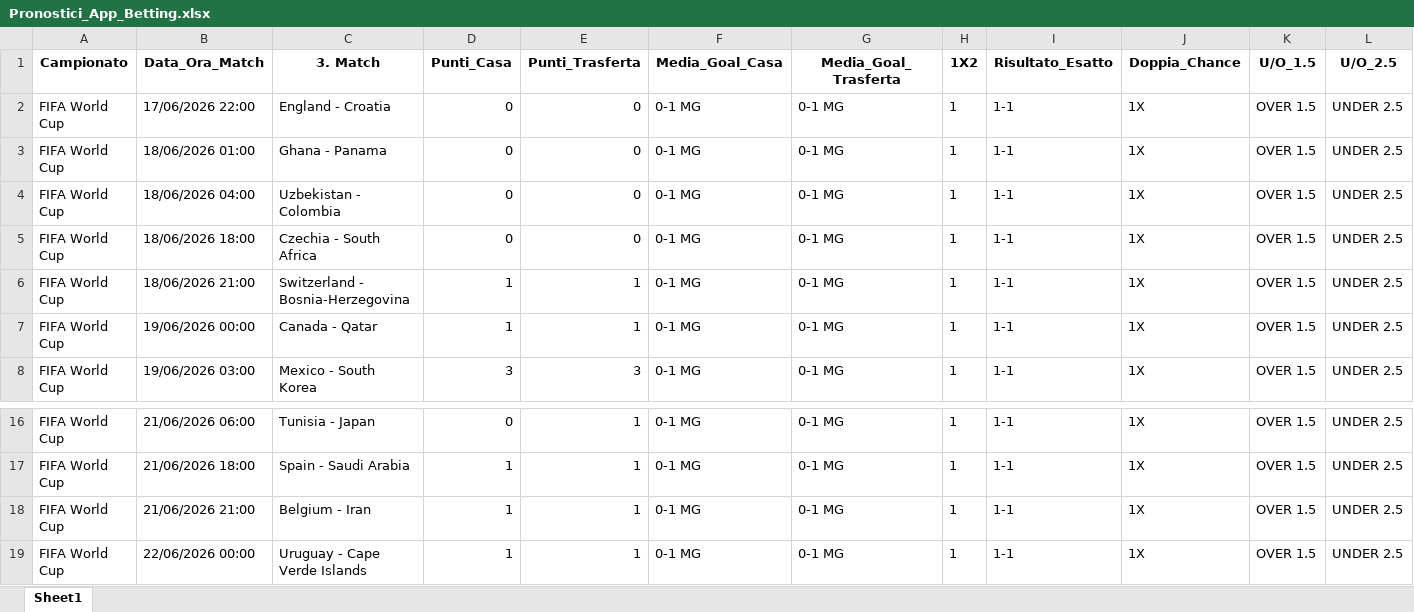
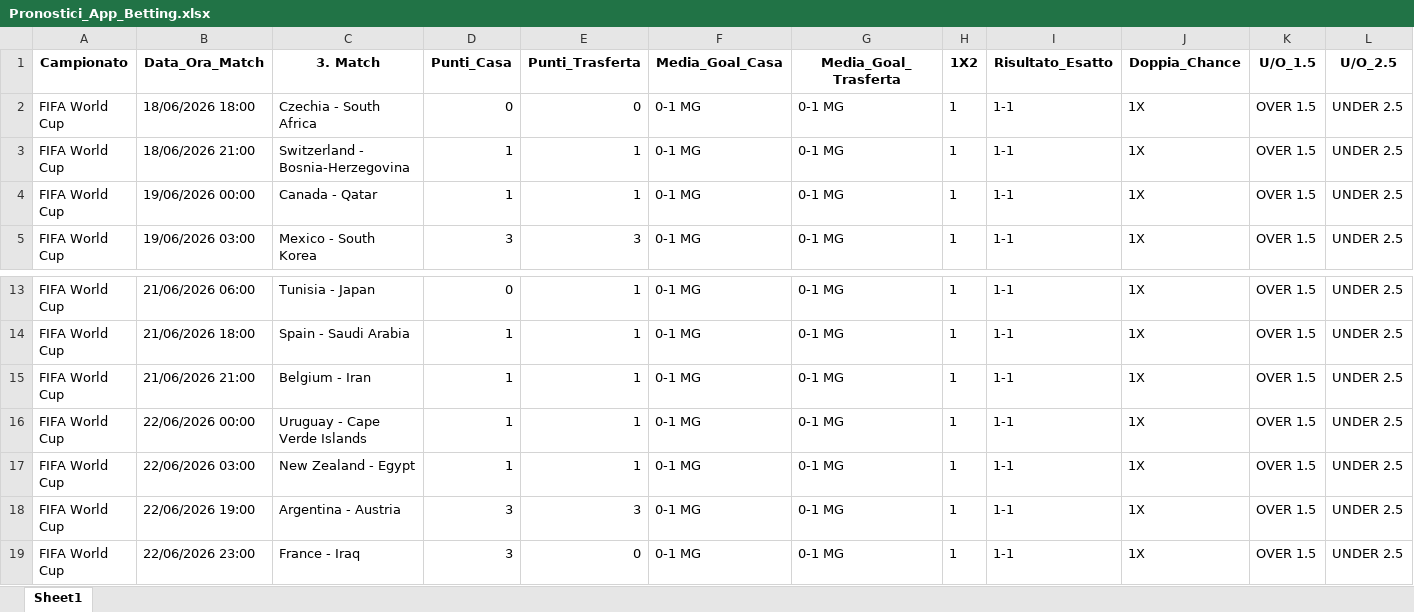
Before and after one commit to CodeMV26/app-betting-codice, an Excel workbook: Pronostici_App_Betting.xlsx, sheet Sheet1, drawn as a sheet; only a part is shown, gaps mark what is left out; values as stored, in another font and other column widths than the file's, no borders; removed rows and columns are numbered as before the commit, all else as after; rows hold the shown columns only; the diff names each change by its address in the sheet, - before the commit and + after, or states it on an @@ line.

```diff
--- a/Pronostici_App_Betting.xlsx (sheet Sheet1)
+++ b/Pronostici_App_Betting.xlsx (sheet Sheet1)
-row 2: FIFA World Cup | 17/06/2026 22:00 | England - Croatia | 0 | 0 | 0-1 MG | 0-1 MG | 1 | 1-1 | 1X | OVER 1.5 | UNDER 2.5
-row 3: FIFA World Cup | 18/06/2026 01:00 | Ghana - Panama | 0 | 0 | 0-1 MG | 0-1 MG | 1 | 1-1 | 1X | OVER 1.5 | UNDER 2.5
-row 4: FIFA World Cup | 18/06/2026 04:00 | Uzbekistan - Colombia | 0 | 0 | 0-1 MG | 0-1 MG | 1 | 1-1 | 1X | OVER 1.5 | UNDER 2.5
+row 17: FIFA World Cup | 22/06/2026 03:00 | New Zealand - Egypt | 1 | 1 | 0-1 MG | 0-1 MG | 1 | 1-1 | 1X | OVER 1.5 | UNDER 2.5
+row 18: FIFA World Cup | 22/06/2026 19:00 | Argentina - Austria | 3 | 3 | 0-1 MG | 0-1 MG | 1 | 1-1 | 1X | OVER 1.5 | UNDER 2.5
+row 19: FIFA World Cup | 22/06/2026 23:00 | France - Iraq | 3 | 0 | 0-1 MG | 0-1 MG | 1 | 1-1 | 1X | OVER 1.5 | UNDER 2.5
```
Also changed, not shown: Database_App_Betting.xlsx.
